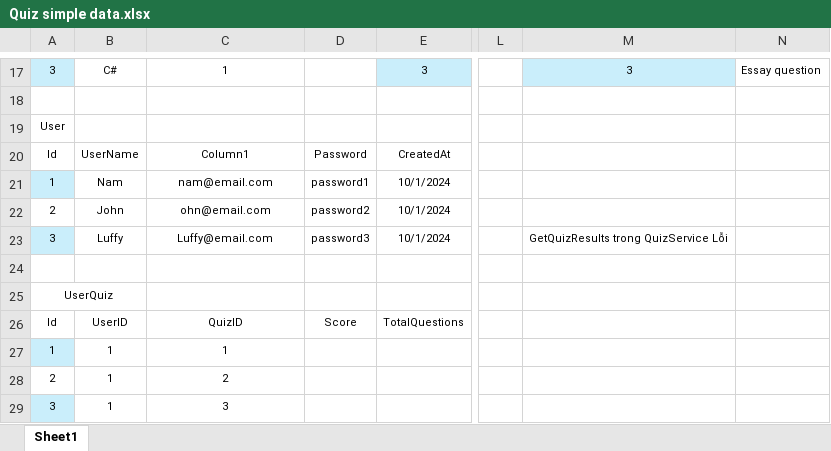
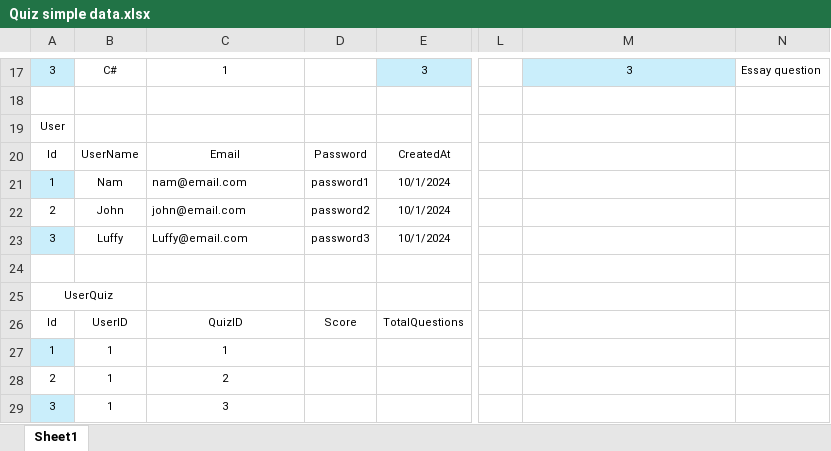
Before and after one commit to Kuunna/Mentorship_Program, an Excel workbook: Quiz challenge/Quiz simple data.xlsx, sheet Sheet1, drawn as a sheet; only a part is shown, gaps mark what is left out; values as stored, in another font and other column widths than the file's, no borders; table styles not drawn; the diff names each change by its address in the sheet, - before the commit and + after, or states it on an @@ line.

Commit message:
Update Services

```diff
--- a/Quiz challenge/Quiz simple data.xlsx (sheet Sheet1)
+++ b/Quiz challenge/Quiz simple data.xlsx (sheet Sheet1)
-C20: Column1
+C20: Email
-C21:C23 alignment: center
+C21:C23 alignment: left
-C22: ohn@email.com
+C22: john@email.com
-M23: GetQuizResults trong QuizService Lỗi
+M23: (empty)
```
Also changed, not shown: 19 other files.
